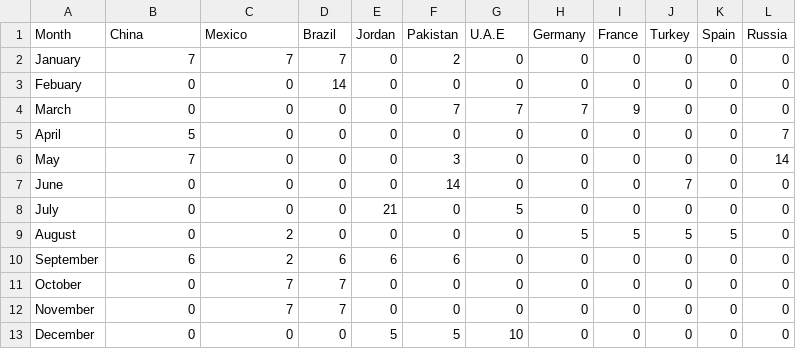
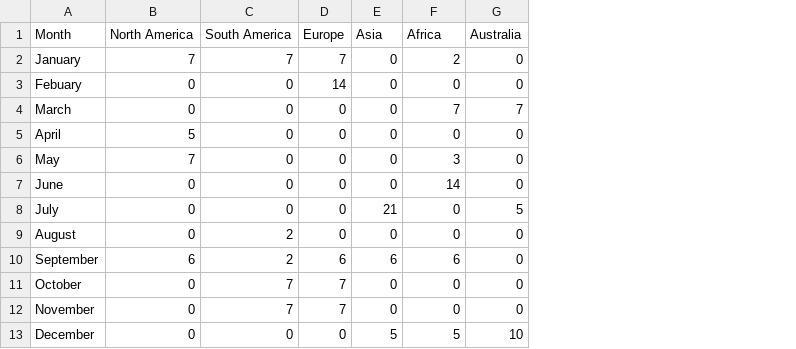
Before and after one commit to ameezus/cogs121, a CSV file: application/public/bar.csv, drawn as a sheet; the diff names each change by its address in the sheet, - before the commit and + after, or states it on an @@ line.

```diff
--- a/application/public/bar.csv
+++ b/application/public/bar.csv
-column H (Germany), rows 2-13: 0 | 0 | 7 | 0 | 0 | 0 | 0 | 5 | 0 | 0 | 0 | 0
-column I (France), rows 2-13: 0 | 0 | 9 | 0 | 0 | 0 | 0 | 5 | 0 | 0 | 0 | 0
-column J (Turkey), rows 2-13: 0 | 0 | 0 | 0 | 0 | 7 | 0 | 5 | 0 | 0 | 0 | 0
-column K (Spain), rows 2-13: 0 | 0 | 0 | 0 | 0 | 0 | 0 | 5 | 0 | 0 | 0 | 0
-column L (Russia), rows 2-13: 0 | 0 | 0 | 7 | 14 | 0 | 0 | 0 | 0 | 0 | 0 | 0
-B1: China
+B1: North America
-C1: Mexico
+C1: South America
-D1: Brazil
+D1: Europe
-E1: Jordan
+E1: Asia
-F1: Pakistan
+F1: Africa
-G1: U.A.E
+G1: Australia
```
Also changed, not shown: 1 other file.
